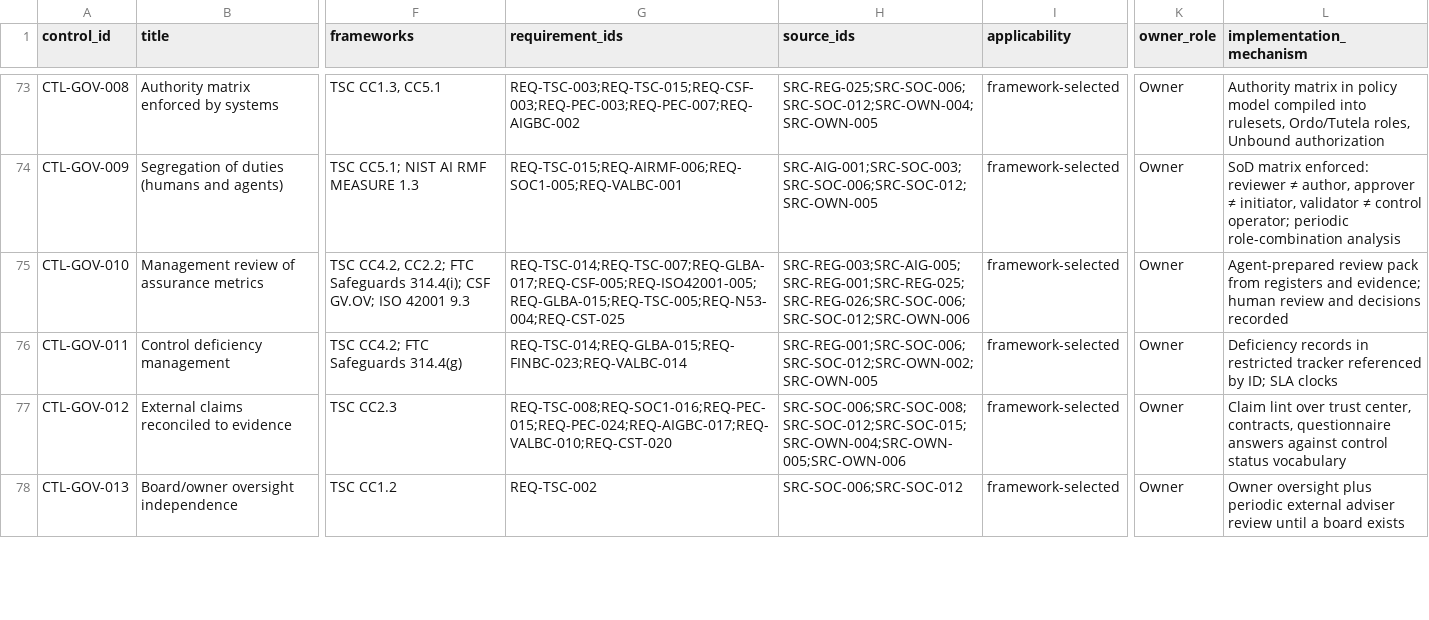
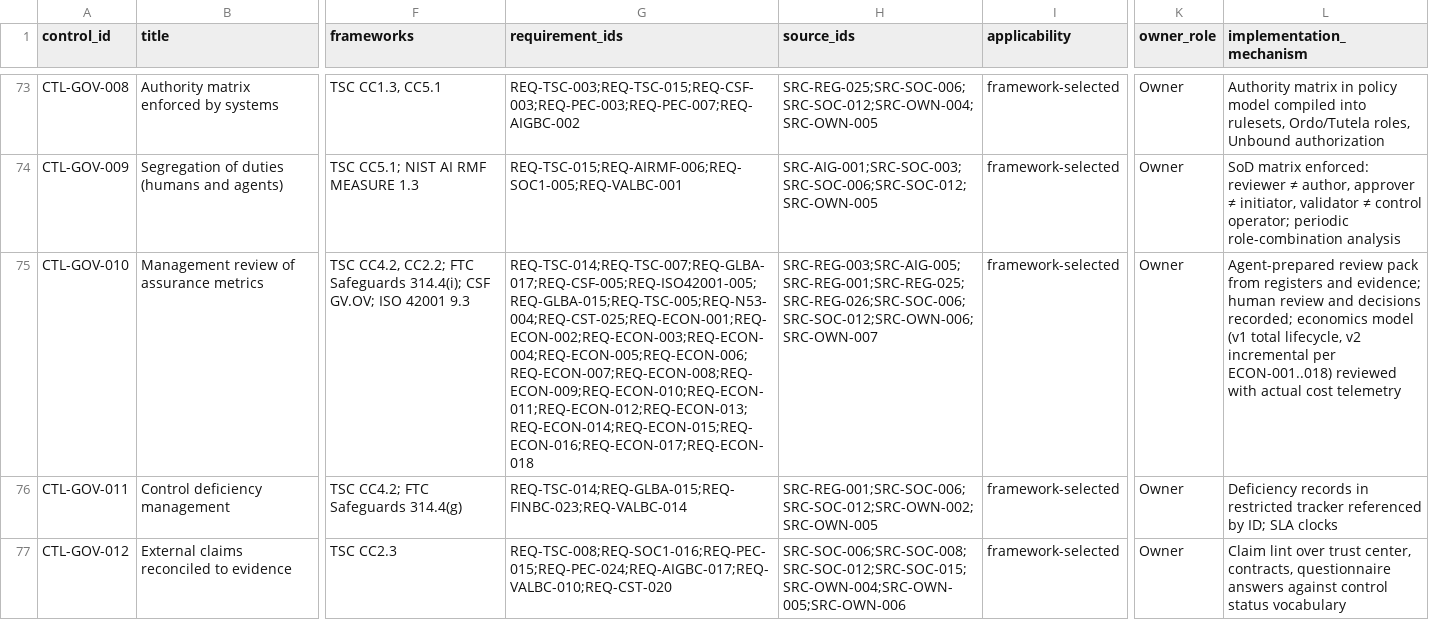
Before and after one commit to kemiller2002/echelon-assurance, a CSV file: controls/control-catalog.csv, drawn as a sheet; only a part is shown, gaps mark what is left out; the shorter side is filled out with more unchanged rows; the diff names each change by its address in the sheet, - before the commit and + after, or states it on an @@ line.

```diff
--- a/controls/control-catalog.csv
+++ b/controls/control-catalog.csv
-G75 (requirement_ids): REQ-TSC-014;REQ-TSC-007;REQ-GLBA-017;REQ-CSF-005;REQ-ISO42001-005;REQ-GLBA-015;REQ-TSC-005;REQ-N53-004;REQ-CST-025
+G75 (requirement_ids): REQ-TSC-014;REQ-TSC-007;REQ-GLBA-017;REQ-CSF-005;REQ-ISO42001-005;REQ-GLBA-015;REQ-TSC-005;REQ-N53-004;REQ-CST-025;REQ-ECON-001;REQ-ECON-002;REQ-ECON-003;REQ-ECON-004;REQ-ECON-005;REQ-ECON-006;REQ-ECON-007;REQ-ECON-008;REQ-ECON-009;REQ-ECON-010;REQ-ECON-011;REQ-ECON-012;REQ-ECON-013;REQ-ECON-014;REQ-ECON-015;REQ-ECON-016;REQ-ECON-017;REQ-ECON-018
-H75 (source_ids): SRC-REG-003;SRC-AIG-005;SRC-REG-001;SRC-REG-025;SRC-REG-026;SRC-SOC-006;SRC-SOC-012;SRC-OWN-006
+H75 (source_ids): SRC-REG-003;SRC-AIG-005;SRC-REG-001;SRC-REG-025;SRC-REG-026;SRC-SOC-006;SRC-SOC-012;SRC-OWN-006;SRC-OWN-007
-L75 (implementation_mechanism): …and decisions recorded
+L75 (implementation_mechanism): …and decisions recorded; economics model (v1 total lifecycle, v2 incremental per ECON-001..018) reviewed with actual cost telemetry
```
Also changed, not shown: registers/open-questions.csv, sources/source-register.csv, 10 other files.
